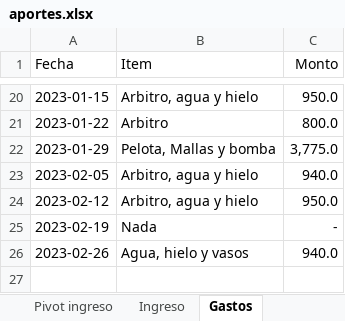
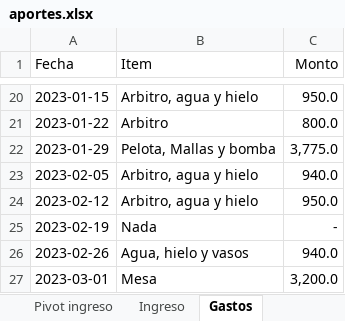
Before and after one commit to Johan-rosa/goat_website, an Excel workbook: data/aportes.xlsx, sheet Gastos, drawn as a sheet; only a part is shown, gaps mark what is left out; values as stored, in another font and other column widths than the file's, no borders; the diff names each change by its address in the sheet, - before the commit and + after, or states it on an @@ line.

Commit message:
Gasto mesa

```diff
--- a/data/aportes.xlsx (sheet Gastos)
+++ b/data/aportes.xlsx (sheet Gastos)
+row 27: 2023-03-01 | Mesa | 3,200.0
```
Also changed, not shown: 2 other files.
